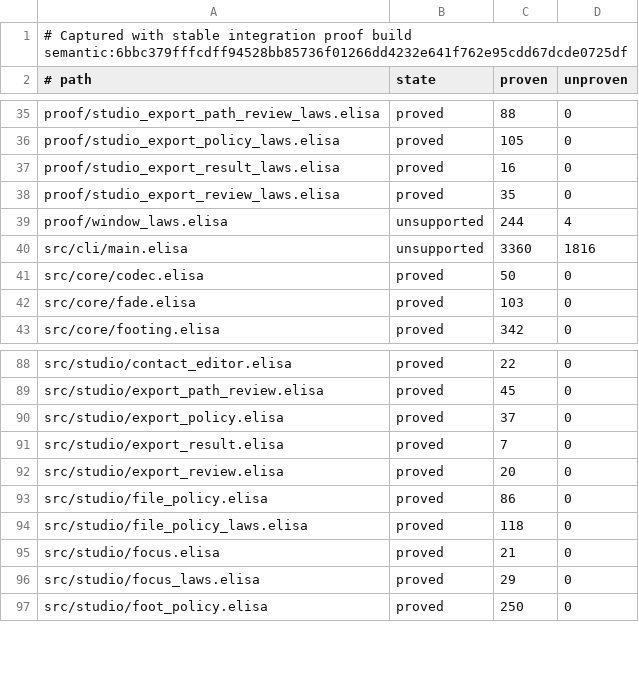
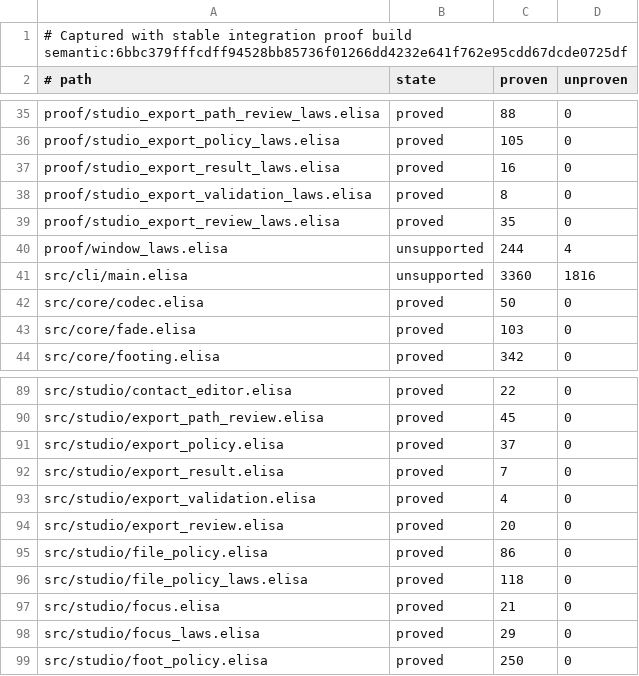
Before and after one commit to torarinvik/mocap-cleaner, a TSV file: scripts/proof-baseline.tsv, drawn as a sheet; only a part is shown, gaps mark what is left out.

Commit message:
Explain Studio export round-trip failures

```diff
--- a/scripts/proof-baseline.tsv
+++ b/scripts/proof-baseline.tsv
@@ -37,2 +37,3 @@ proof/studio_export_policy_laws.elisa	proved	105	0
 proof/studio_export_result_laws.elisa	proved	16	0
+proof/studio_export_validation_laws.elisa	proved	8	0
 proof/studio_export_review_laws.elisa	proved	35	0
@@ -91,2 +92,3 @@ src/studio/export_policy.elisa	proved	37	0
 src/studio/export_result.elisa	proved	7	0
+src/studio/export_validation.elisa	proved	4	0
 src/studio/export_review.elisa	proved	20	0
```
Also changed, not shown: 6 other files.
